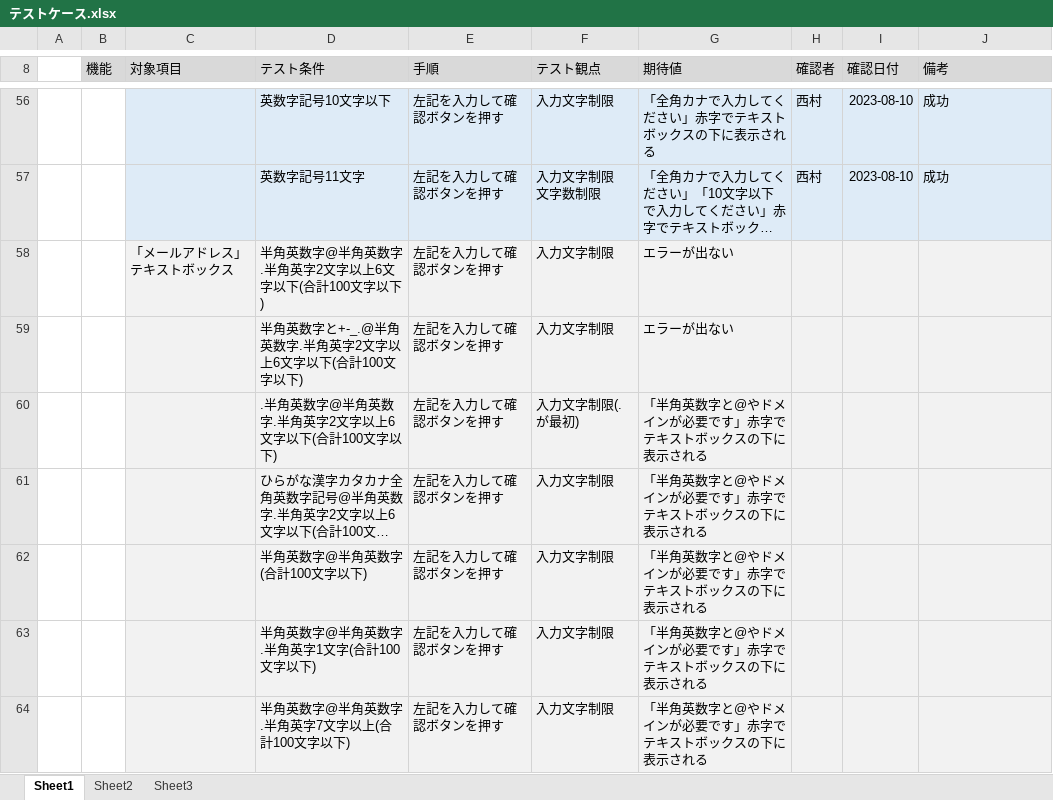
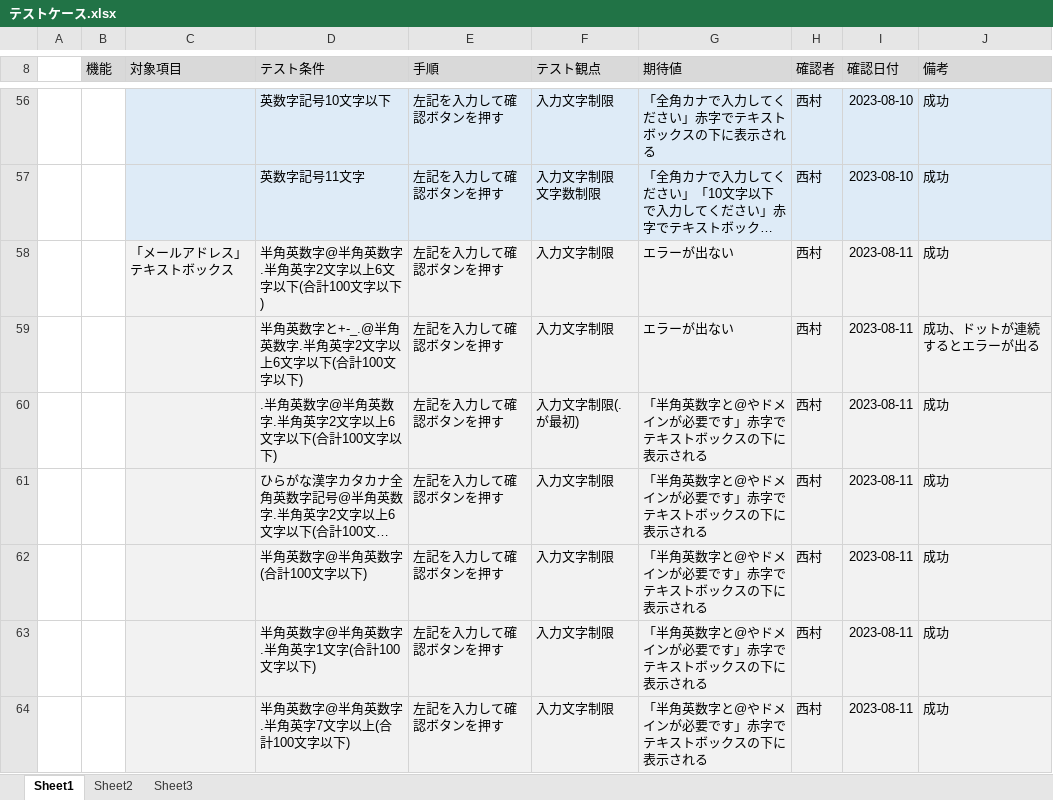
Before and after one commit to Nishimurateitoku/ProgramWork, an Excel workbook: テストケース.xlsx, sheet Sheet1, drawn as a sheet; only a part is shown, gaps mark what is left out; long unchanged cells end in …; values as stored, in another font and other column widths than the file's, no borders; the diff covers the shown part only; the diff names each change by its address in the sheet, - before the commit and + after, or states it on an @@ line.

Commit message:
8/11

```diff
--- a/テストケース.xlsx (sheet Sheet1)
+++ b/テストケース.xlsx (sheet Sheet1)
-H58:H64 (確認者): (empty)
+H58:H64 (確認者): 西村
-I58:I64 (確認日付): (empty)
+I58:I64 (確認日付): 2023-08-11
-J58 (備考): (empty)
+J58 (備考): 成功
-J59 (備考): (empty)
+J59 (備考): 成功、ドットが連続するとエラーが出る
-J60:J64 (備考): (empty)
+J60:J64 (備考): 成功
```
Also changed, not shown: 10 added rows, 11 removed rows and 194 edited cells elsewhere in this sheet, sheet Sheet2, sheet Sheet3.
